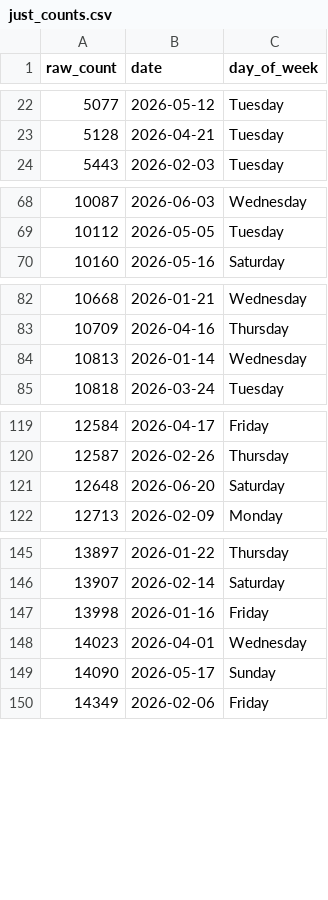
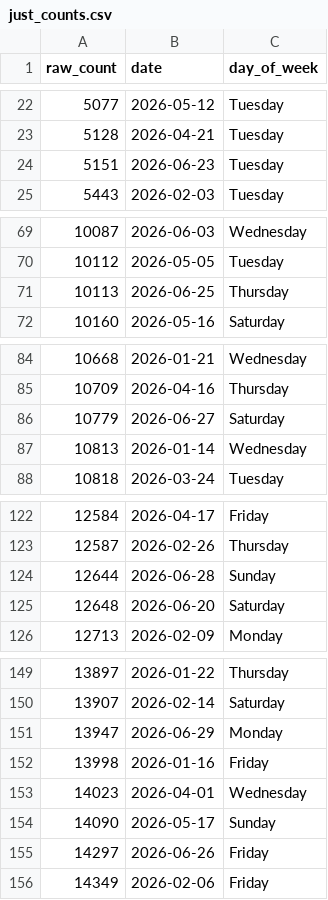
Before and after one commit to ADBond/steppinwolf, a CSV file: data/processed/just_counts.csv, drawn as a sheet; only a part is shown, gaps mark what is left out; the diff covers the shown part only.

```diff
--- a/data/processed/just_counts.csv
+++ b/data/processed/just_counts.csv
@@ -23,2 +23,3 @@ raw_count,date,day_of_week
 5128,2026-04-21,Tuesday
+5151,2026-06-23,Tuesday
 5443,2026-02-03,Tuesday
@@ -69,2 +70,3 @@ raw_count,date,day_of_week
 10112,2026-05-05,Tuesday
+10113,2026-06-25,Thursday
 10160,2026-05-16,Saturday
@@ -83,2 +85,3 @@ raw_count,date,day_of_week
 10709,2026-04-16,Thursday
+10779,2026-06-27,Saturday
 10813,2026-01-14,Wednesday
@@ -120,2 +123,3 @@ raw_count,date,day_of_week
 12587,2026-02-26,Thursday
+12644,2026-06-28,Sunday
 12648,2026-06-20,Saturday
@@ -146,2 +150,3 @@ raw_count,date,day_of_week
 13907,2026-02-14,Saturday
+13947,2026-06-29,Monday
 13998,2026-01-16,Friday
@@ -149,2 +154,3 @@ raw_count,date,day_of_week
 14090,2026-05-17,Sunday
+14297,2026-06-26,Friday
 14349,2026-02-06,Friday
```
Also changed, not shown: 1 added row elsewhere in this file, data/processed/enhanced.csv, data/processed/excess.csv, 3 other files.
